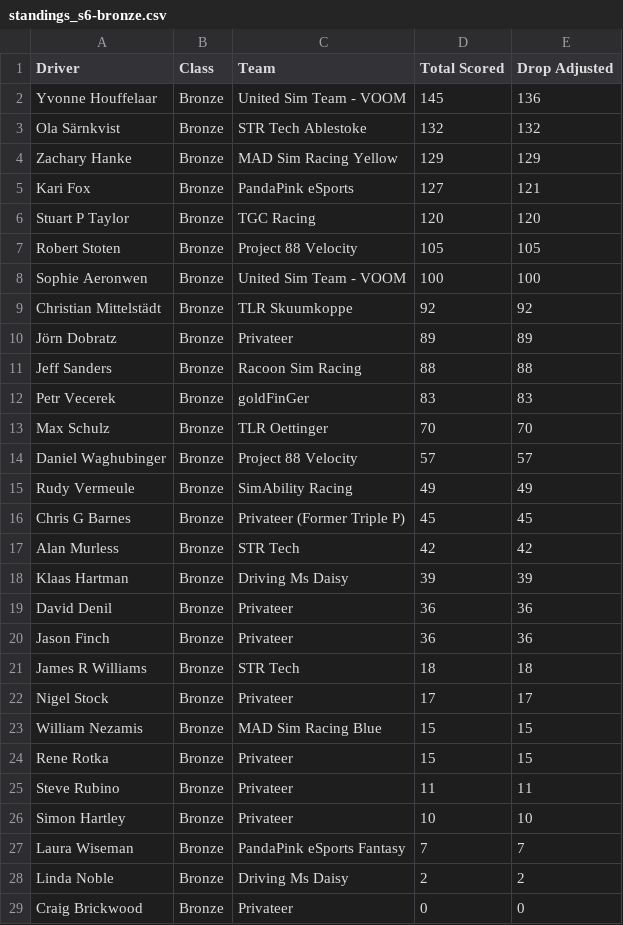
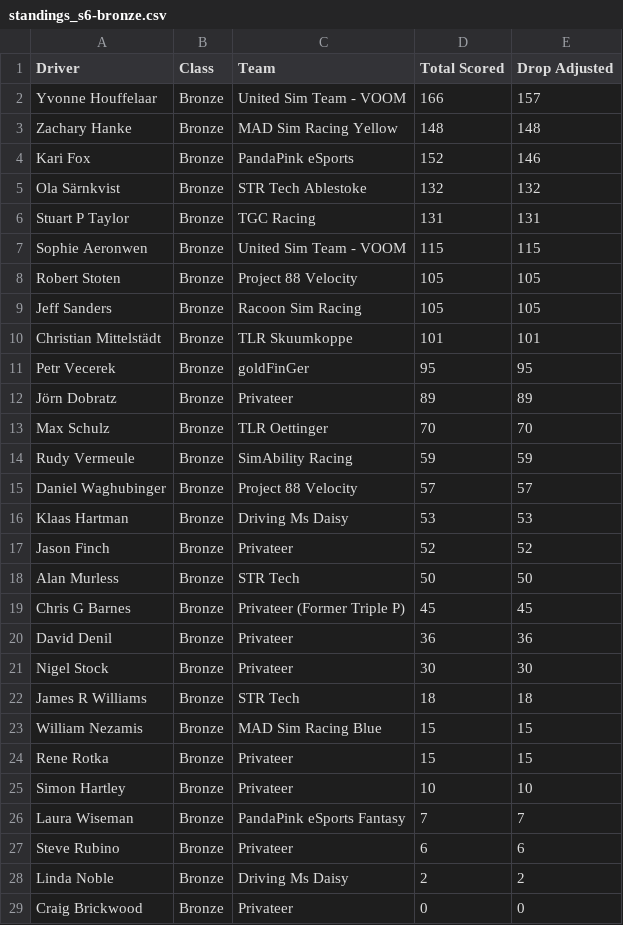
Before and after one commit to cyril-blanco/rpm-eu-gt3-series, a CSV file: assets/standings_s6-bronze.csv, drawn as a sheet; only a part is shown.

```diff
--- a/assets/standings_s6-bronze.csv
+++ b/assets/standings_s6-bronze.csv
@@ -1,28 +1,28 @@
 Driver,Class,Team,Total Scored,Drop Adjusted
-Yvonne Houffelaar,Bronze,United Sim Team - VOOM,145,136
+Yvonne Houffelaar,Bronze,United Sim Team - VOOM,166,157
+Zachary Hanke,Bronze,MAD Sim Racing Yellow,148,148
+Kari Fox,Bronze,PandaPink eSports,152,146
 Ola Särnkvist,Bronze,STR Tech Ablestoke,132,132
-Zachary Hanke,Bronze,MAD Sim Racing Yellow,129,129
-Kari Fox,Bronze,PandaPink eSports,127,121
-Stuart P Taylor,Bronze,TGC Racing,120,120
+Stuart P Taylor,Bronze,TGC Racing,131,131
+Sophie Aeronwen,Bronze,United Sim Team - VOOM,115,115
 Robert Stoten,Bronze,Project 88 Velocity,105,105
-Sophie Aeronwen,Bronze,United Sim Team - VOOM,100,100
-Christian Mittelstädt,Bronze,TLR Skuumkoppe,92,92
+Jeff Sanders,Bronze,Racoon Sim Racing,105,105
+Christian Mittelstädt,Bronze,TLR Skuumkoppe,101,101
+Petr Vecerek,Bronze,goldFinGer,95,95
 Jörn Dobratz,Bronze,Privateer,89,89
-Jeff Sanders,Bronze,Racoon Sim Racing,88,88
-Petr Vecerek,Bronze,goldFinGer,83,83
 Max Schulz,Bronze,TLR Oettinger,70,70
+Rudy Vermeule,Bronze,SimAbility Racing,59,59
 Daniel Waghubinger,Bronze,Project 88 Velocity,57,57
-Rudy Vermeule,Bronze,SimAbility Racing,49,49
+Klaas Hartman,Bronze,Driving Ms Daisy,53,53
+Jason Finch,Bronze,Privateer,52,52
+Alan Murless,Bronze,STR Tech,50,50
 Chris G Barnes,Bronze,Privateer (Former Triple P),45,45
-Alan Murless,Bronze,STR Tech,42,42
-Klaas Hartman,Bronze,Driving Ms Daisy,39,39
 David Denil,Bronze,Privateer,36,36
-Jason Finch,Bronze,Privateer,36,36
+Nigel Stock,Bronze,Privateer,30,30
 James R Williams,Bronze,STR Tech,18,18
-Nigel Stock,Bronze,Privateer,17,17
 William Nezamis,Bronze,MAD Sim Racing Blue,15,15
 Rene Rotka,Bronze,Privateer,15,15
-Steve Rubino,Bronze,Privateer,11,11
 Simon Hartley,Bronze,Privateer,10,10
 Laura Wiseman,Bronze,PandaPink eSports Fantasy,7,7
+Steve Rubino,Bronze,Privateer,6,6
 Linda Noble,Bronze,Driving Ms Daisy,2,2
```
Also changed, not shown: assets/standings_s6-silver.csv, assets/standings_s6.csv, 8 other files.
